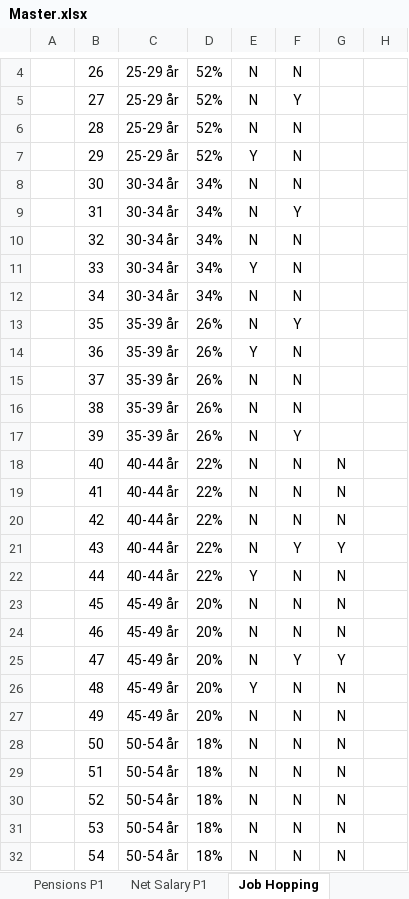
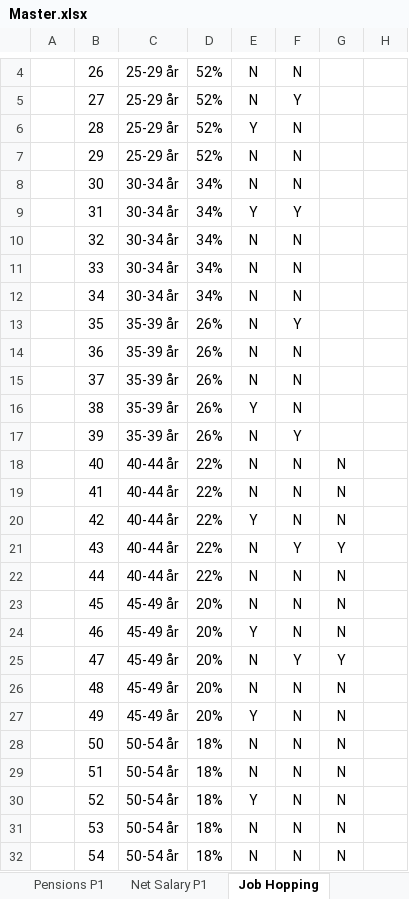
Before and after one commit to tbearlarsen/AEF_thesis_GBI, an Excel workbook: GBI Optimisation/Data/Master.xlsx, sheet Job Hopping, drawn as a sheet; only a part is shown, gaps mark what is left out; values as stored, in another font and other column widths than the file's, no borders; table styles not drawn; the diff covers the shown part only; the diff names each change by its address in the sheet, - before the commit and + after, or states it on an @@ line.

```diff
--- a/GBI Optimisation/Data/Master.xlsx (sheet Job Hopping)
+++ b/GBI Optimisation/Data/Master.xlsx (sheet Job Hopping)
-E6: N
+E6: Y
-E7: Y
+E7: N
-E9: N
+E9: Y
-E11: Y
+E11: N
-E14: Y
+E14: N
-E16: N
+E16: Y
-E20: N
+E20: Y
-E22: Y
+E22: N
-E24: N
+E24: Y
-E26: Y
+E26: N
-E27: N
+E27: Y
-E30: N
+E30: Y
```
Also changed, not shown: 4 edited cells elsewhere in this sheet, sheet Net Salary P1, sheet Net Salary P2, sheet Pensions P2, sheet Pensions P1, sheet Goals.
